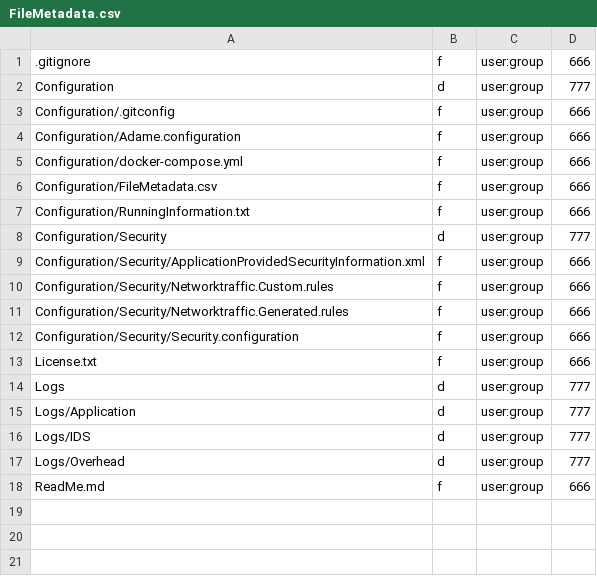
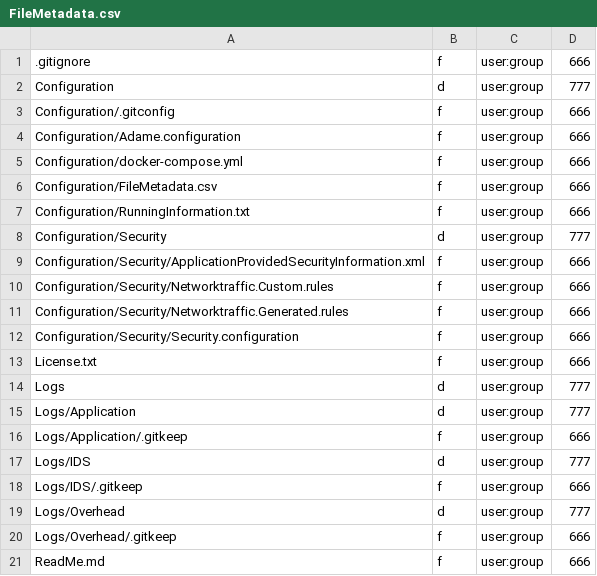
Before and after one commit to anionDev/Adame, a CSV file: Reference/Examples/NewRepository/Configuration/FileMetadata.csv, drawn as a sheet; the diff names each change by its address in the sheet, - before the commit and + after, or states it on an @@ line.

Commit message:
fixed testcase "test_create_demonstration_repository"

```diff
--- a/Reference/Examples/NewRepository/Configuration/FileMetadata.csv
+++ b/Reference/Examples/NewRepository/Configuration/FileMetadata.csv
+row 16: Logs/Application/.gitkeep | f | user:group | 666
+row 18: Logs/IDS/.gitkeep | f | user:group | 666
+row 20: Logs/Overhead/.gitkeep | f | user:group | 666
```
Also changed, not shown: 2 other files.
